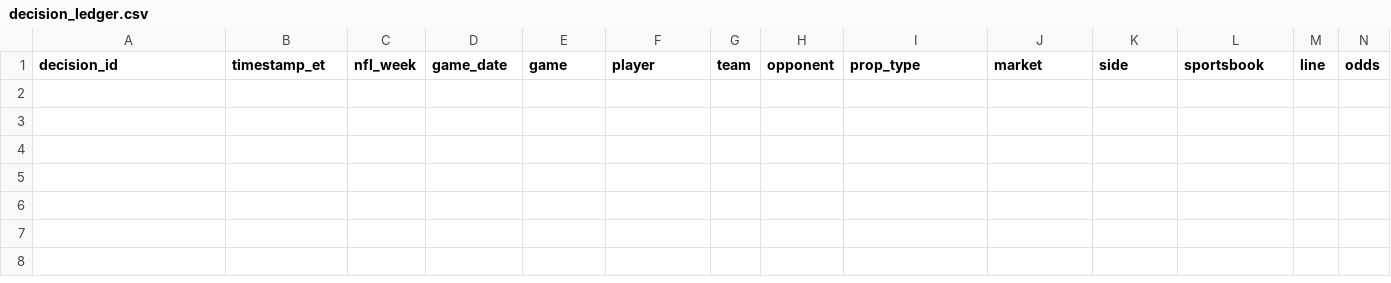
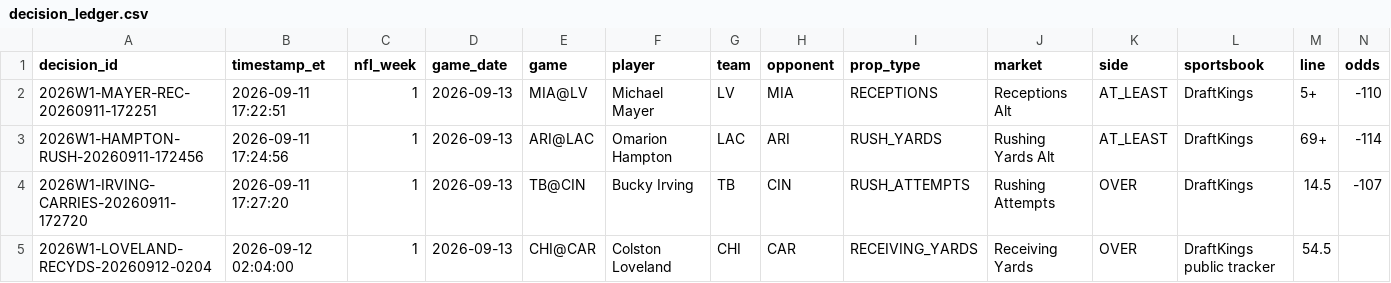
Before and after one commit to jamesddestefano-ui/NFL-Prop-Bets, a CSV file: data/decision_ledger.csv, drawn as a sheet; only a part is shown; rows hold the shown columns only; the diff names each change by its address in the sheet, - before the commit and + after, or states it on an @@ line.

Commit message:
Backfill Week 1 bet decisions and Saturday price pass

```diff
--- a/data/decision_ledger.csv
+++ b/data/decision_ledger.csv
+row 2: 2026W1-MAYER-REC-20260911-172251 | 2026-09-11 17:22:51 | 1 | 2026-09-13 | MIA@LV | Michael Mayer | LV | MIA | RECEPTIONS | Receptions Alt | AT_LEAST | DraftKings | 5+ | -110
+row 3: 2026W1-HAMPTON-RUSH-20260911-172456 | 2026-09-11 17:24:56 | 1 | 2026-09-13 | ARI@LAC | Omarion Hampton | LAC | ARI | RUSH_YARDS | Rushing Yards Alt | AT_LEAST | DraftKings | 69+ | -114
+row 4: 2026W1-IRVING-CARRIES-20260911-172720 | 2026-09-11 17:27:20 | 1 | 2026-09-13 | TB@CIN | Bucky Irving | TB | CIN | RUSH_ATTEMPTS | Rushing Attempts | OVER | DraftKings | 14.5 | -107
+row 5: 2026W1-LOVELAND-RECYDS-20260912-0204 | 2026-09-12 02:04:00 | 1 | 2026-09-13 | CHI@CAR | Colston Loveland | CHI | CAR | RECEIVING_YARDS | Receiving Yards | OVER | DraftKings public tracker | 54.5
```
